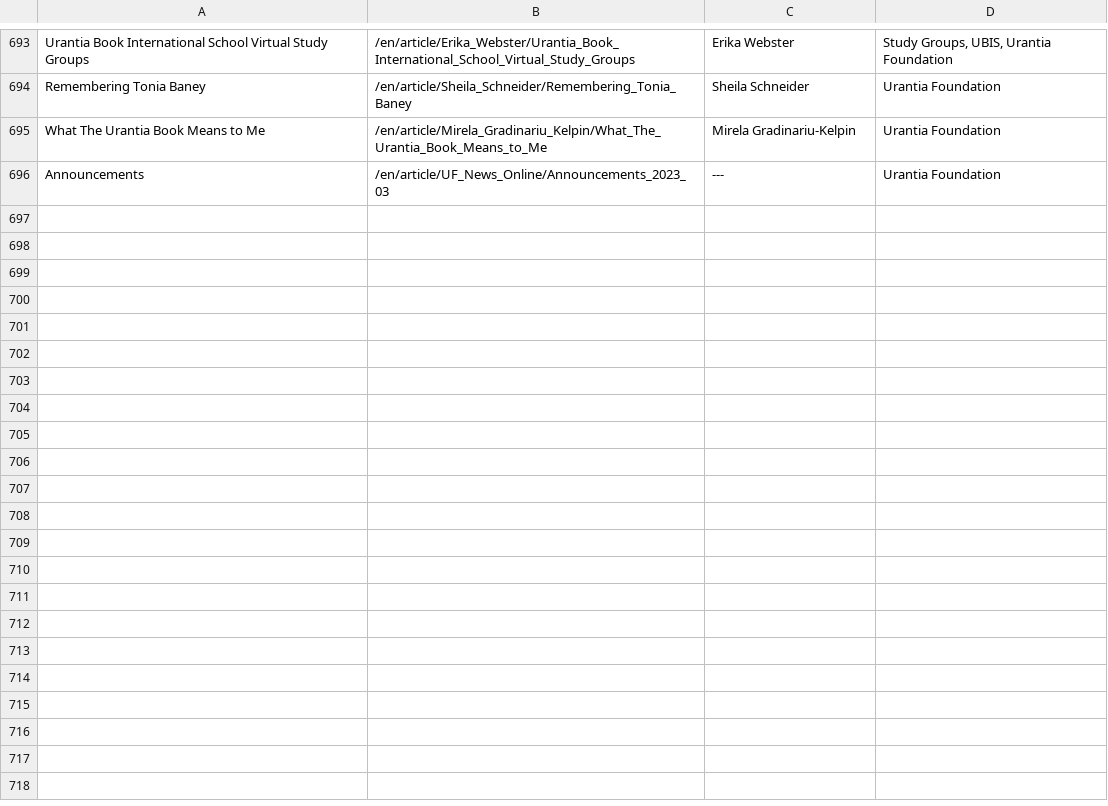
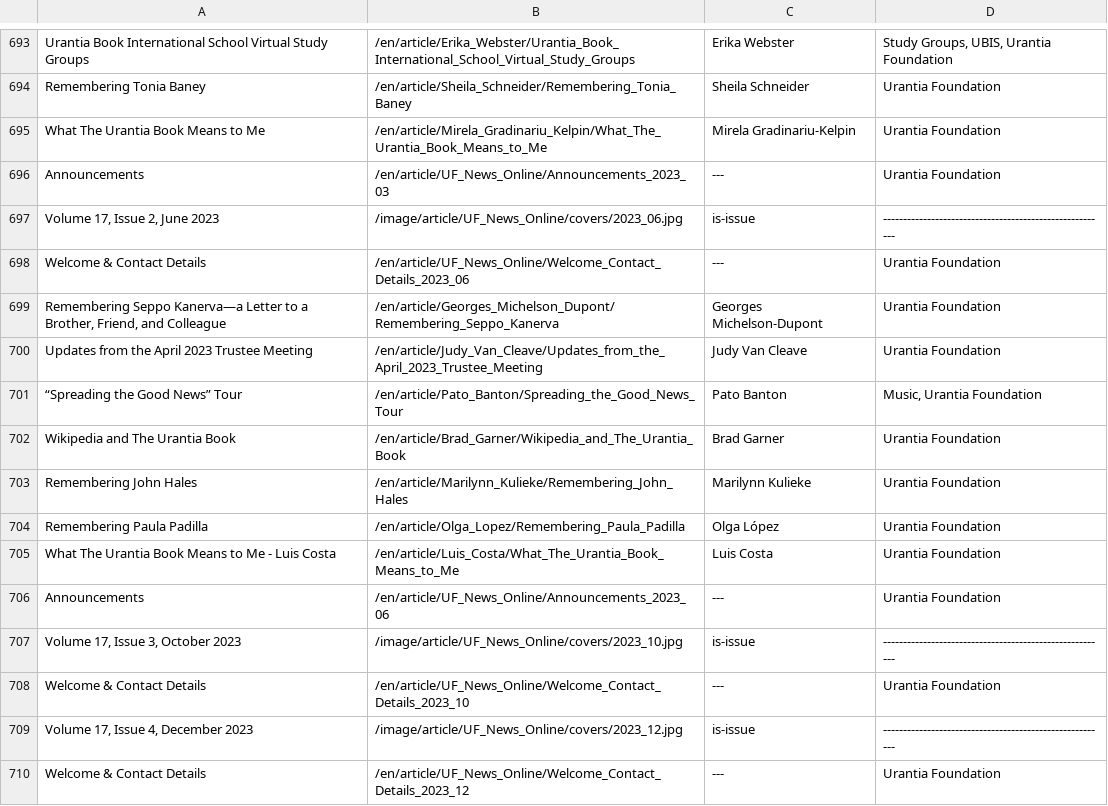
Before and after one commit to JanHerca/urantiapedia, a TSV file: input/txt/articles-en/articles_uf_news_online.tsv, drawn as a sheet; only a part is shown, gaps mark what is left out; the diff names each change by its address in the sheet, - before the commit and + after, or states it on an @@ line.

Commit message:
UF News Online articles (English)

```diff
--- a/input/txt/articles-en/articles_uf_news_online.tsv
+++ b/input/txt/articles-en/articles_uf_news_online.tsv
+row 697: Volume 17, Issue 2, June 2023 | /image/article/UF_News_Online/covers/2023_06.jpg | is-issue | --------------------------------------------------------
+row 698: Welcome & Contact Details | /en/article/UF_News_Online/Welcome_Contact_Details_2023_06 | --- | Urantia Foundation
+row 699: Remembering Seppo Kanerva—a Letter to a Brother, Friend, and Colleague | /en/article/Georges_Michelson_Dupont/Remembering_Seppo_Kanerva | Georges Michelson-Dupont | Urantia Foundation
+row 700: Updates from the April 2023 Trustee Meeting | /en/article/Judy_Van_Cleave/Updates_from_the_April_2023_Trustee_Meeting | Judy Van Cleave | Urantia Foundation
+row 701: “Spreading the Good News” Tour | /en/article/Pato_Banton/Spreading_the_Good_News_Tour | Pato Banton | Music, Urantia Foundation
+row 702: Wikipedia and The Urantia Book | /en/article/Brad_Garner/Wikipedia_and_The_Urantia_Book | Brad Garner | Urantia Foundation
+row 703: Remembering John Hales | /en/article/Marilynn_Kulieke/Remembering_John_Hales | Marilynn Kulieke | Urantia Foundation
+row 704: Remembering Paula Padilla | /en/article/Olga_Lopez/Remembering_Paula_Padilla | Olga López | Urantia Foundation
+row 705: What The Urantia Book Means to Me - Luis Costa | /en/article/Luis_Costa/What_The_Urantia_Book_Means_to_Me | Luis Costa | Urantia Foundation
+row 706: Announcements | /en/article/UF_News_Online/Announcements_2023_06 | --- | Urantia Foundation
+row 707: Volume 17, Issue 3, October 2023 | /image/article/UF_News_Online/covers/2023_10.jpg | is-issue | --------------------------------------------------------
+row 708: Welcome & Contact Details | /en/article/UF_News_Online/Welcome_Contact_Details_2023_10 | --- | Urantia Foundation
+row 709: Volume 17, Issue 4, December 2023 | /image/article/UF_News_Online/covers/2023_12.jpg | is-issue | --------------------------------------------------------
+row 710: Welcome & Contact Details | /en/article/UF_News_Online/Welcome_Contact_Details_2023_12 | --- | Urantia Foundation
```
Also changed, not shown: 32 other files.
